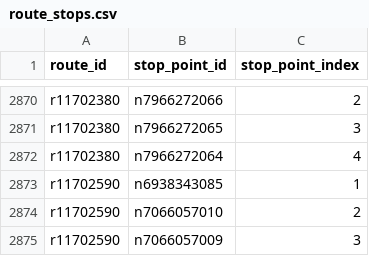
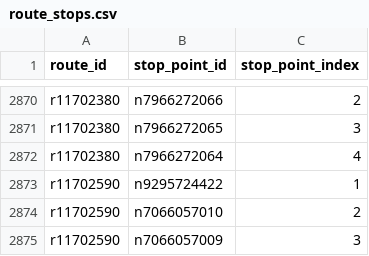
Before and after one commit to Jungle-Bus/AbidjanTransport_gtfs_ci, a CSV file: route_stops.csv, drawn as a sheet; only a part is shown, gaps mark what is left out.

```diff
--- a/route_stops.csv
+++ b/route_stops.csv
@@ -2872,3 +2872,3 @@ r11702380,n7966272065,3
 r11702380,n7966272064,4
-r11702590,n6938343085,1
+r11702590,n9295724422,1
 r11702590,n7066057010,2
```
Also changed, not shown: stop_points.csv, 9 other files.
